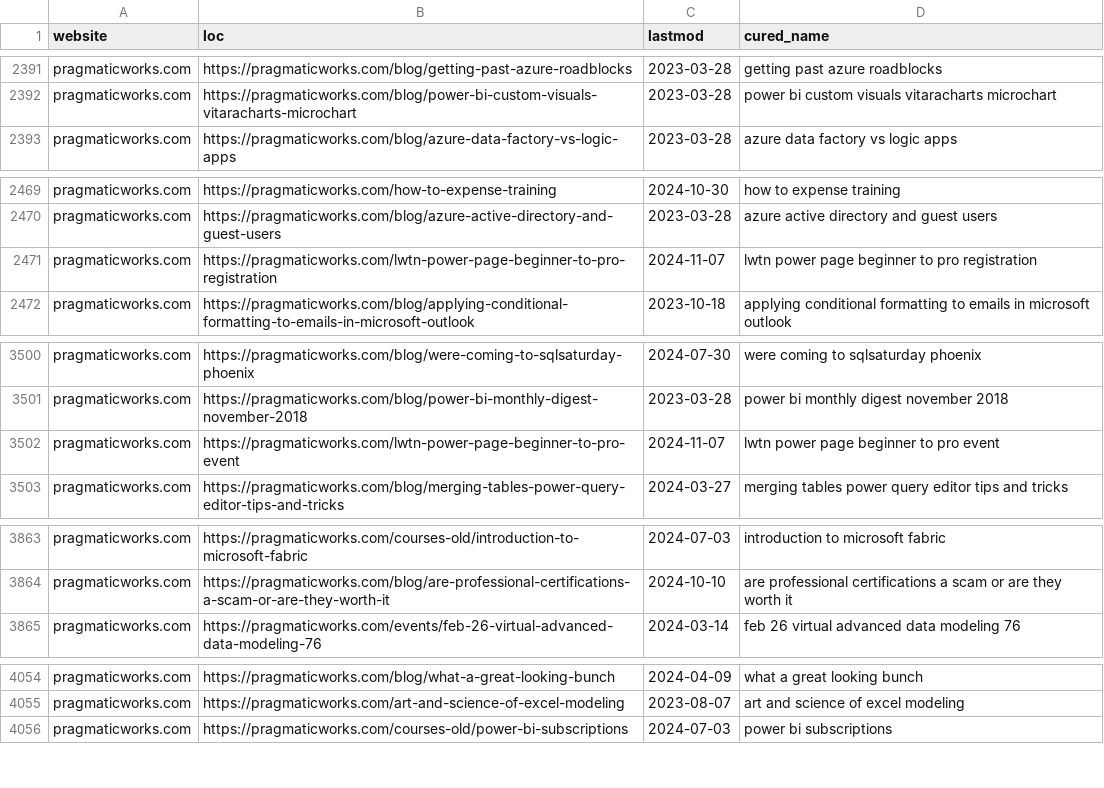
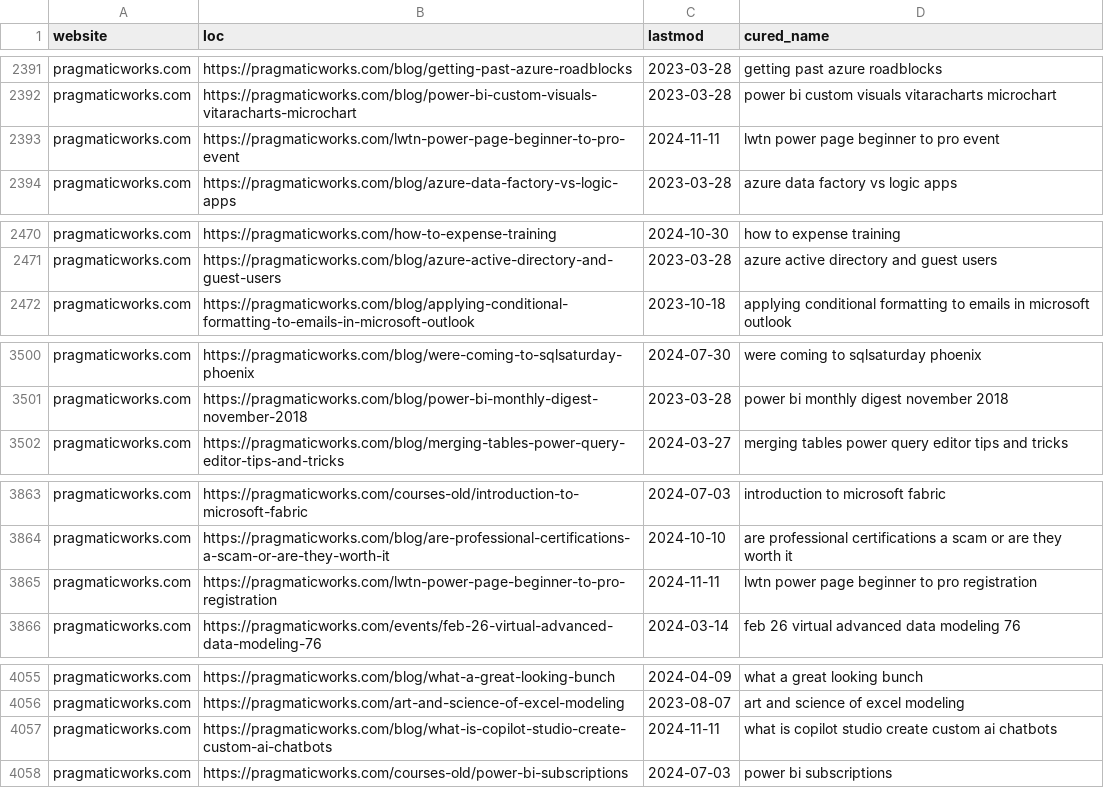
Before and after one commit to julian-passebecq/newsai_script, a CSV file: data/article_blog.csv, drawn as a sheet; only a part is shown, gaps mark what is left out; the diff covers the shown part only.

```diff
--- a/data/article_blog.csv
+++ b/data/article_blog.csv
@@ -2392,2 +2392,3 @@ pragmaticworks.com,https://pragmaticworks.com/blog/getting-past-azure-roadblocks
 pragmaticworks.com,https://pragmaticworks.com/blog/power-bi-custom-visuals-vitaracharts-microchart,2023-03-28,power bi custom visuals vitaracharts microchart
+pragmaticworks.com,https://pragmaticworks.com/lwtn-power-page-beginner-to-pro-event,2024-11-11,lwtn power page beginner to pro event
 pragmaticworks.com,https://pragmaticworks.com/blog/azure-data-factory-vs-logic-apps,2023-03-28,azure data factory vs logic apps
@@ -2470,3 +2471,2 @@ pragmaticworks.com,https://pragmaticworks.com/how-to-expense-training,2024-10-30
 pragmaticworks.com,https://pragmaticworks.com/blog/azure-active-directory-and-guest-users,2023-03-28,azure active directory and guest users
-pragmaticworks.com,https://pragmaticworks.com/lwtn-power-page-beginner-to-pro-registration,2024-11-07,lwtn power page beginner to pro registration
 pragmaticworks.com,https://pragmaticworks.com/blog/applying-conditional-formatting-to-emails-in-microsoft-outlook,2023-10-18,applying conditional formatting to emails in microsoft outlook
@@ -3501,3 +3501,2 @@ pragmaticworks.com,https://pragmaticworks.com/blog/were-coming-to-sqlsaturday-ph
 pragmaticworks.com,https://pragmaticworks.com/blog/power-bi-monthly-digest-november-2018,2023-03-28,power bi monthly digest november 2018
-pragmaticworks.com,https://pragmaticworks.com/lwtn-power-page-beginner-to-pro-event,2024-11-07,lwtn power page beginner to pro event
 pragmaticworks.com,https://pragmaticworks.com/blog/merging-tables-power-query-editor-tips-and-tricks,2024-03-27,merging tables power query editor tips and tricks
@@ -3864,2 +3864,3 @@ pragmaticworks.com,https://pragmaticworks.com/courses-old/introduction-to-micros
 pragmaticworks.com,https://pragmaticworks.com/blog/are-professional-certifications-a-scam-or-are-they-worth-it,2024-10-10,are professional certifications a scam or are they worth it
+pragmaticworks.com,https://pragmaticworks.com/lwtn-power-page-beginner-to-pro-registration,2024-11-11,lwtn power page beginner to pro registration
 pragmaticworks.com,https://pragmaticworks.com/events/feb-26-virtual-advanced-data-modeling-76,2024-03-14,feb 26 virtual advanced data modeling 76
@@ -4055,2 +4056,3 @@ pragmaticworks.com,https://pragmaticworks.com/blog/what-a-great-looking-bunch,20
 pragmaticworks.com,https://pragmaticworks.com/art-and-science-of-excel-modeling,2023-08-07,art and science of excel modeling
+pragmaticworks.com,https://pragmaticworks.com/blog/what-is-copilot-studio-create-custom-ai-chatbots,2024-11-11,what is copilot studio create custom ai chatbots
 pragmaticworks.com,https://pragmaticworks.com/courses-old/power-bi-subscriptions,2024-07-03,power bi subscriptions
```
Also changed, not shown: 2 added rows, 2 removed rows, 30 moved rows and 3 edited cells elsewhere in this file, data/sitemap.csv.
